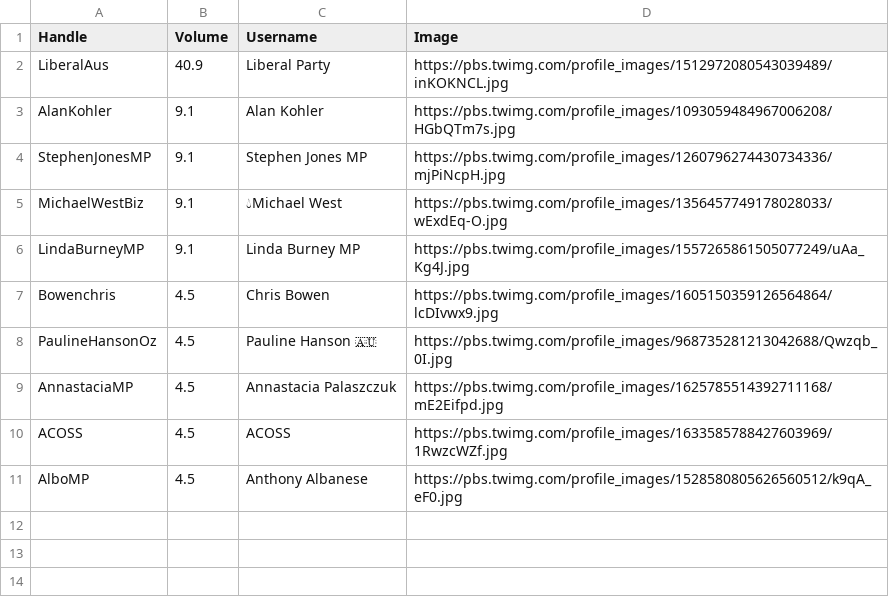
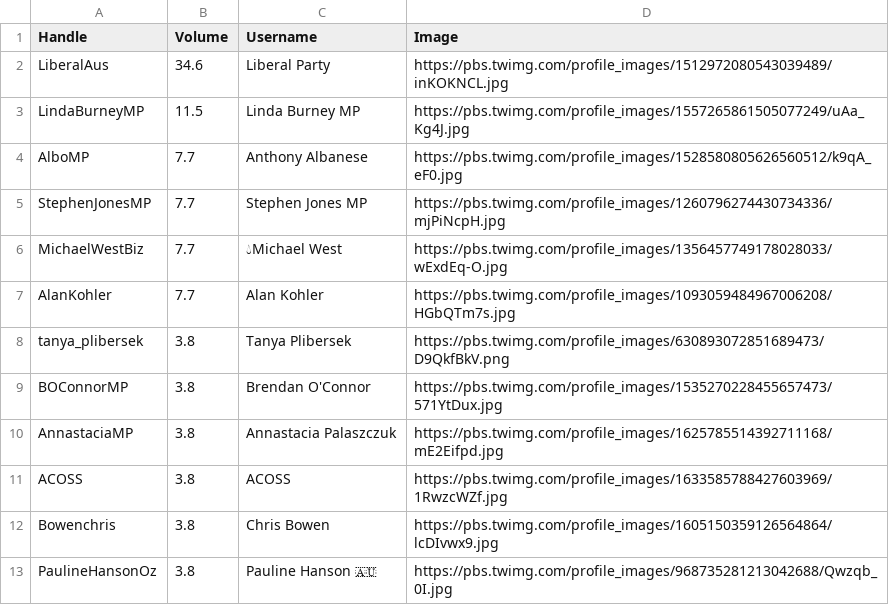
Before and after one commit to isentia-gapi/au_budget, a CSV file: daily-top-stakeholders.csv, drawn as a sheet.

Commit message:
committing files

```diff
--- a/daily-top-stakeholders.csv
+++ b/daily-top-stakeholders.csv
@@ -1,11 +1,13 @@
 Handle,Volume,Username,Image
-LiberalAus,40.9,Liberal Party,https://pbs.twimg.com/profile_images/1512972080543039489/inKOKNCL.jpg
-AlanKohler,9.1,Alan Kohler,https://pbs.twimg.com/profile_images/1093059484967006208/HGbQTm7s.jpg
-StephenJonesMP,9.1,Stephen Jones MP,https://pbs.twimg.com/profile_images/1260796274430734336/mjPiNcpH.jpg
-MichaelWestBiz,9.1,💧Michael West,https://pbs.twimg.com/profile_images/1356457749178028033/wExdEq-O.jpg
-LindaBurneyMP,9.1,Linda Burney MP,https://pbs.twimg.com/profile_images/1557265861505077249/uAa_Kg4J.jpg
-Bowenchris,4.5,Chris Bowen,https://pbs.twimg.com/profile_images/1605150359126564864/lcDIvwx9.jpg
-PaulineHansonOz,4.5,Pauline Hanson 🇦🇺,https://pbs.twimg.com/profile_images/968735281213042688/Qwzqb_0I.jpg
-AnnastaciaMP,4.5,Annastacia Palaszczuk,https://pbs.twimg.com/profile_images/1625785514392711168/mE2Eifpd.jpg
-ACOSS,4.5,ACOSS,https://pbs.twimg.com/profile_images/1633585788427603969/1RwzcWZf.jpg
-AlboMP,4.5,Anthony Albanese,https://pbs.twimg.com/profile_images/1528580805626560512/k9qA_eF0.jpg
+LiberalAus,34.6,Liberal Party,https://pbs.twimg.com/profile_images/1512972080543039489/inKOKNCL.jpg
+LindaBurneyMP,11.5,Linda Burney MP,https://pbs.twimg.com/profile_images/1557265861505077249/uAa_Kg4J.jpg
+AlboMP,7.7,Anthony Albanese,https://pbs.twimg.com/profile_images/1528580805626560512/k9qA_eF0.jpg
+StephenJonesMP,7.7,Stephen Jones MP,https://pbs.twimg.com/profile_images/1260796274430734336/mjPiNcpH.jpg
+MichaelWestBiz,7.7,💧Michael West,https://pbs.twimg.com/profile_images/1356457749178028033/wExdEq-O.jpg
+AlanKohler,7.7,Alan Kohler,https://pbs.twimg.com/profile_images/1093059484967006208/HGbQTm7s.jpg
+tanya_plibersek,3.8,Tanya Plibersek,https://pbs.twimg.com/profile_images/630893072851689473/D9QkfBkV.png
+BOConnorMP,3.8,Brendan O'Connor,https://pbs.twimg.com/profile_images/1535270228455657473/571YtDux.jpg
+AnnastaciaMP,3.8,Annastacia Palaszczuk,https://pbs.twimg.com/profile_images/1625785514392711168/mE2Eifpd.jpg
+ACOSS,3.8,ACOSS,https://pbs.twimg.com/profile_images/1633585788427603969/1RwzcWZf.jpg
+Bowenchris,3.8,Chris Bowen,https://pbs.twimg.com/profile_images/1605150359126564864/lcDIvwx9.jpg
+PaulineHansonOz,3.8,Pauline Hanson 🇦🇺,https://pbs.twimg.com/profile_images/968735281213042688/Qwzqb_0I.jpg
```
